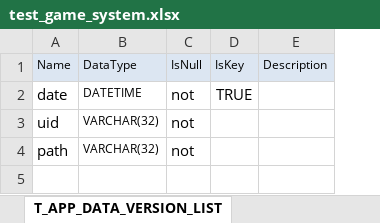
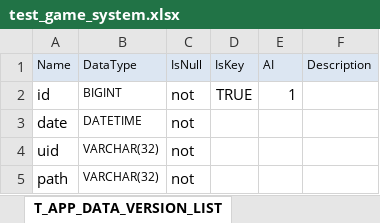
Before and after one commit to xiwan/px, an Excel workbook: cfg/schema/test_game_system.xlsx, sheet T_APP_DATA_VERSION_LIST, drawn as a sheet; values as stored, in another font and other column widths than the file's, no borders; addresses are those after the commit; the diff names each change by its address in the sheet, - before the commit and + after, or states it on an @@ line.

```diff
--- a/cfg/schema/test_game_system.xlsx (sheet T_APP_DATA_VERSION_LIST)
+++ b/cfg/schema/test_game_system.xlsx (sheet T_APP_DATA_VERSION_LIST)
+column E (AI), empty
+row 2: id | BIGINT | not | TRUE | 1
-D3 (IsKey): TRUE
+D3 (IsKey): (empty)
```
Also changed, not shown: 3 other files.
